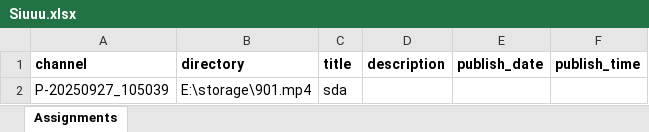
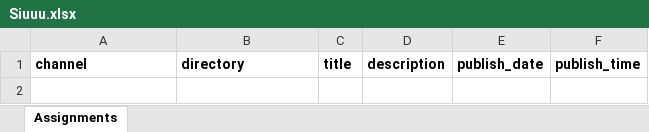
Before and after one commit to megumin123578/automation_app, an Excel workbook: upload/Siuuu.xlsx, sheet Assignments, drawn as a sheet; values as stored, in another font and other column widths than the file's, no borders; the diff names each change by its address in the sheet, - before the commit and + after, or states it on an @@ line.

```diff
--- a/upload/Siuuu.xlsx (sheet Assignments)
+++ b/upload/Siuuu.xlsx (sheet Assignments)
-row 2: P-20250927_105039 | E:\storage\901.mp4 | sda
```
Also changed, not shown: 14 other files.
